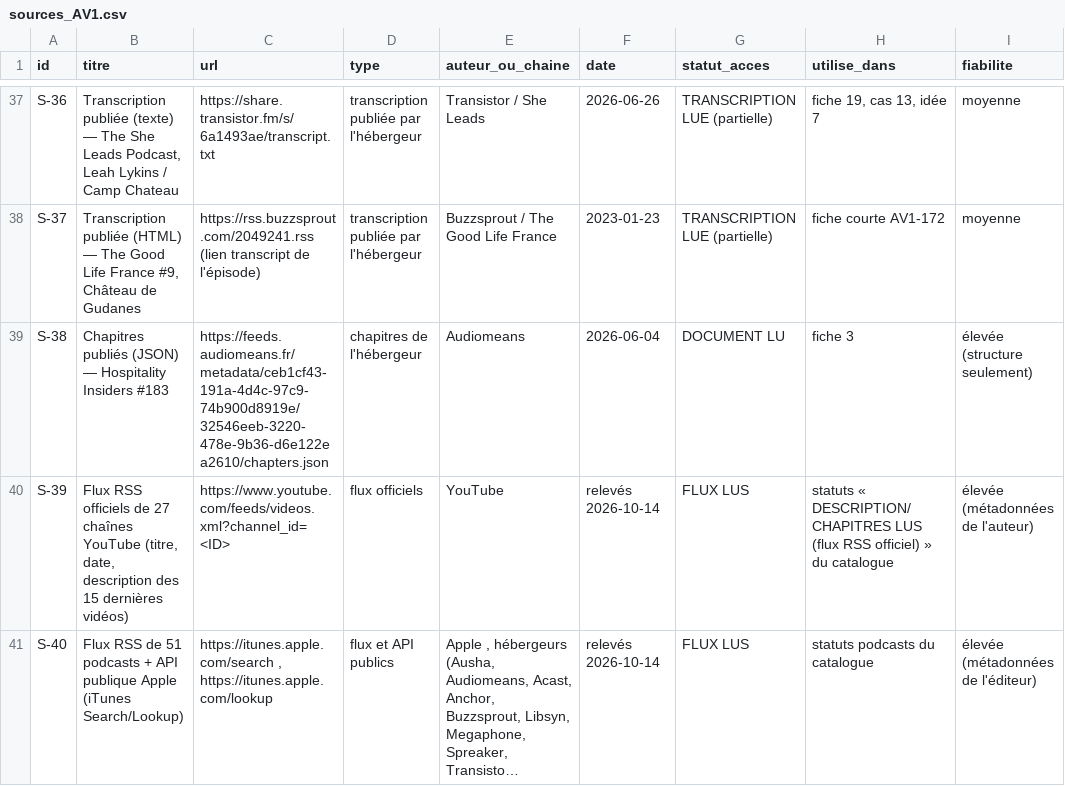
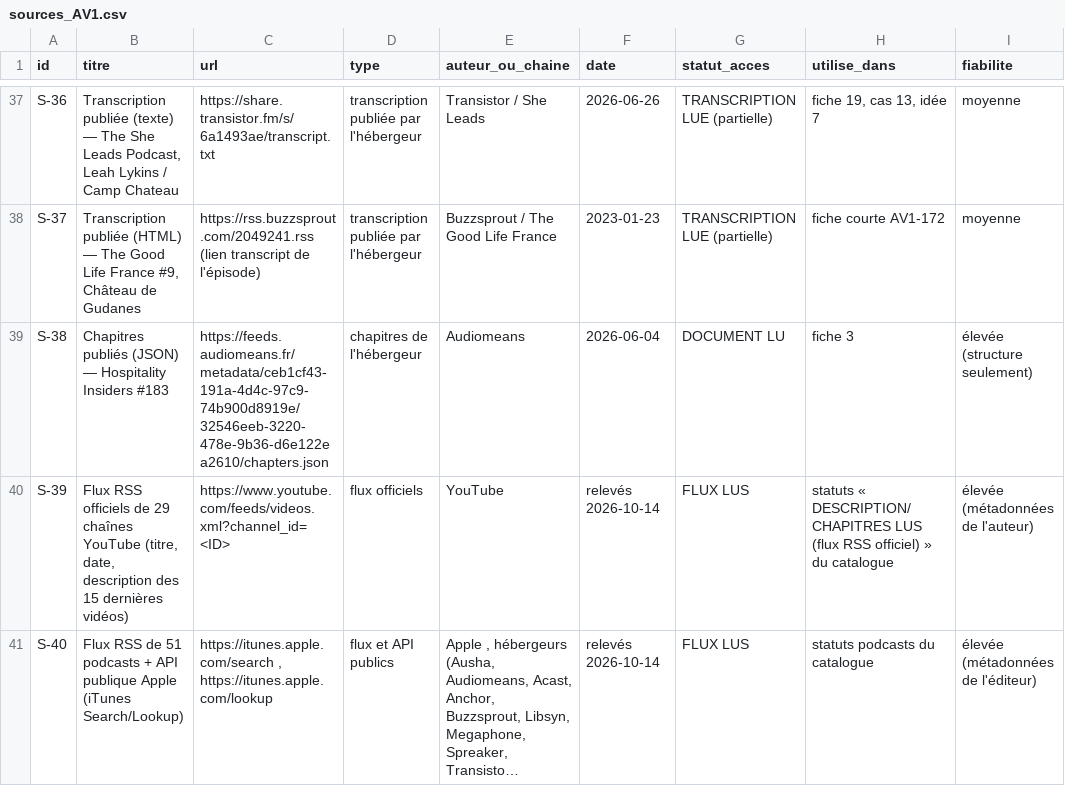
Before and after one commit to mabrs1785-arch/Ch-teau-, a CSV file: PODCASTS_CHATEAU_24H/_brut/sources_AV1.csv, drawn as a sheet; only a part is shown, gaps mark what is left out; long unchanged cells end in …; the diff names each change by its address in the sheet, - before the commit and + after, or states it on an @@ line.

```diff
--- a/PODCASTS_CHATEAU_24H/_brut/sources_AV1.csv
+++ b/PODCASTS_CHATEAU_24H/_brut/sources_AV1.csv
-B40 (titre): …officiels de 27 chaînes YouTube…
+B40 (titre): …officiels de 29 chaînes YouTube…
```
Also changed, not shown: PODCASTS_CHATEAU_24H/_brut/catalogue_AV1.csv, 3 other files.
